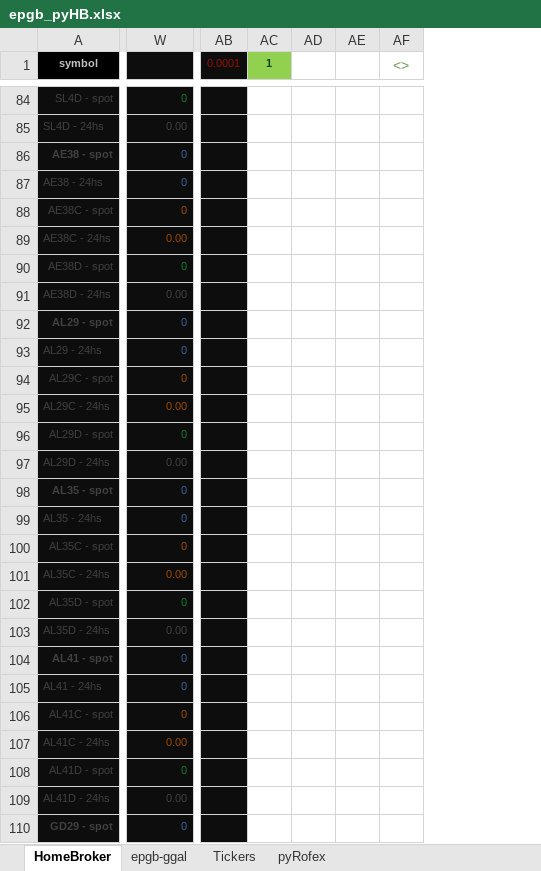
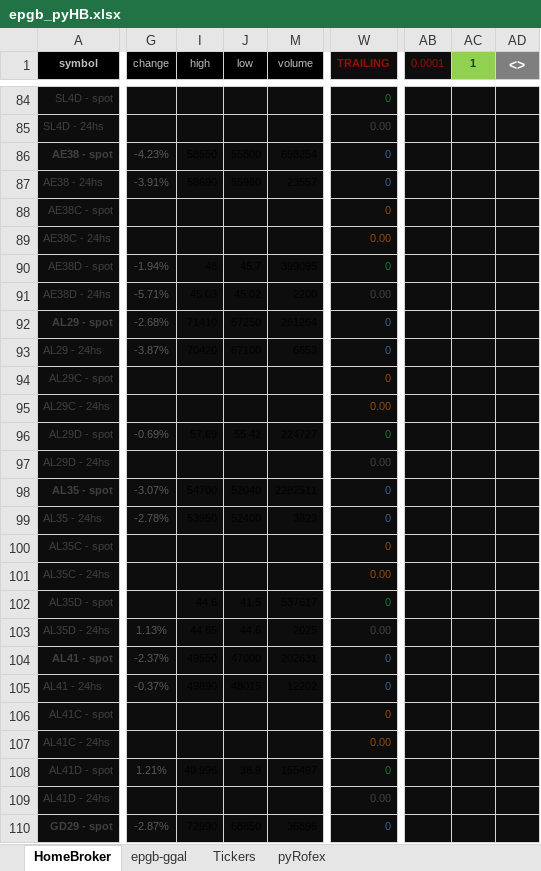
Before and after one commit to piolifl/pyHomeBroker, an Excel workbook: epgb_pyHB.xlsx, sheet HomeBroker, drawn as a sheet; only a part is shown, gaps mark what is left out; values as stored, in another font and other column widths than the file's, no borders; conditional formats not drawn; removed rows and columns are numbered as before the commit, all else as after; the diff covers the shown part only; the diff names each change by its address in the sheet, - before the commit and + after, or states it on an @@ line.

Commit message:
carga datos operaciones en excel

```diff
--- a/epgb_pyHB.xlsx (sheet HomeBroker)
+++ b/epgb_pyHB.xlsx (sheet HomeBroker)
@@ column G (change) unhidden, rows 86-110: -4.23% | -3.91% |  |  | -1.94% | -5.71% | -2.68% | -3.87% |  |  | -0.69% |  | -3.07% | -2.78% |  |  |  | 1.13% | -2.37% | -0.37% |  |  | 1.21% |  | -2.87% @@
@@ column I (high) unhidden, rows 86-110: 58550 | 58690 |  |  | 48 | 45.03 | 71410 | 70420 |  |  | 57.69 |  | 54700 | 53950 |  |  | 44.6 | 44.65 | 49550 | 49890 |  |  | 40.996 |  | 72990 @@
@@ column J (low) unhidden, rows 86-110: 55800 | 55960 |  |  | 45.7 | 45.02 | 67250 | 67100 |  |  | 55.42 |  | 52040 | 52400 |  |  | 41.5 | 44.6 | 47000 | 48015 |  |  | 38.9 |  | 68850 @@
@@ column M (volume) unhidden, rows 86-110: 698254 | 23557 |  |  | 399095 | 2200 | 261264 | 6653 |  |  | 224727 |  | 2282511 | 3823 |  |  | 537617 | 2025 | 202631 | 12202 |  |  | 155497 |  | 36896 @@
-column AB (0.0001), empty
-column AC (1), empty
-column AD, empty
-column AE, empty
-column AF (<>), empty
+column AB (0.0001), empty
+column AC (1), empty
+column AD (<>), empty
-W1: (empty)
+W1: TRAILING
```
Also changed, not shown: 36 hidden or unhidden rows, 4 added columns, 13 edited cells and cell formats elsewhere in this sheet, sheet epgb-ggal, formulas that keep their value, 3 other files.
